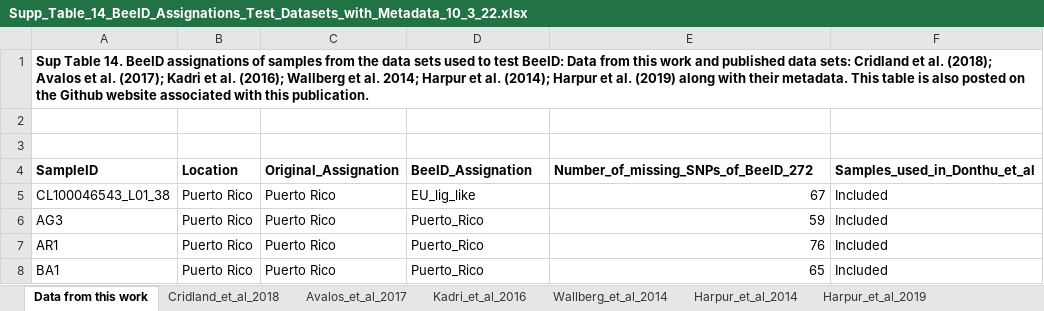
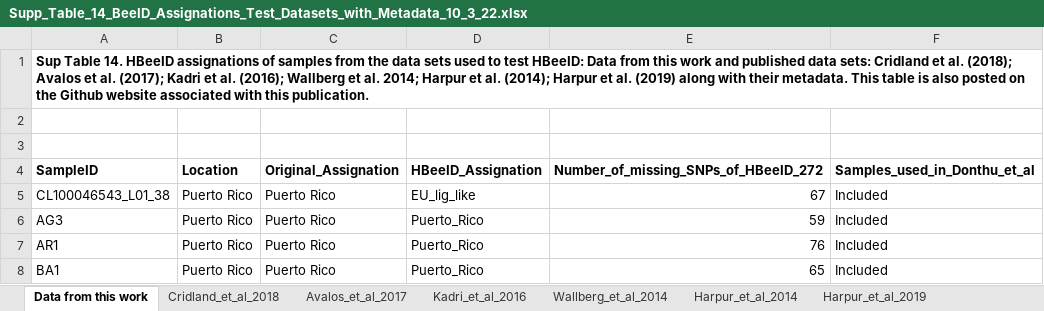
Before and after one commit to taoyudong/BeeID, an Excel workbook: Supp_Table_14_BeeID_Assignations_Test_Datasets_with_Metadata_10_3_22.xlsx, sheet Data from this work, drawn as a sheet; only a part is shown; values as stored, in another font and other column widths than the file's, no borders; conditional formats not drawn; the diff names each change by its address in the sheet, - before the commit and + after, or states it on an @@ line.

Commit message:
Change name to HBeeID

```diff
--- a/Supp_Table_14_BeeID_Assignations_Test_Datasets_with_Metadata_10_3_22.xlsx (sheet Data from this work)
+++ b/Supp_Table_14_BeeID_Assignations_Test_Datasets_with_Metadata_10_3_22.xlsx (sheet Data from this work)
-A1 (SampleID): …Table 14. BeeID assignations of samples from the data sets used to test BeeID: Data from…
+A1 (SampleID): …Table 14. HBeeID assignations of samples from the data sets used to test HBeeID: Data from…
-D4: BeeID_Assignation
+D4: HBeeID_Assignation
-E4: Number_of_missing_SNPs_of_BeeID_272
+E4: Number_of_missing_SNPs_of_HBeeID_272
```
Also changed, not shown: sheet Kadri_et_al_2016, sheet Wallberg_et_al_2014, sheet Harpur_et_al_2014, sheet Avalos_et_al_2017, sheet Cridland_et_al_2018, sheet Harpur_et_al_2019, charts or pictures, 5 other files.
